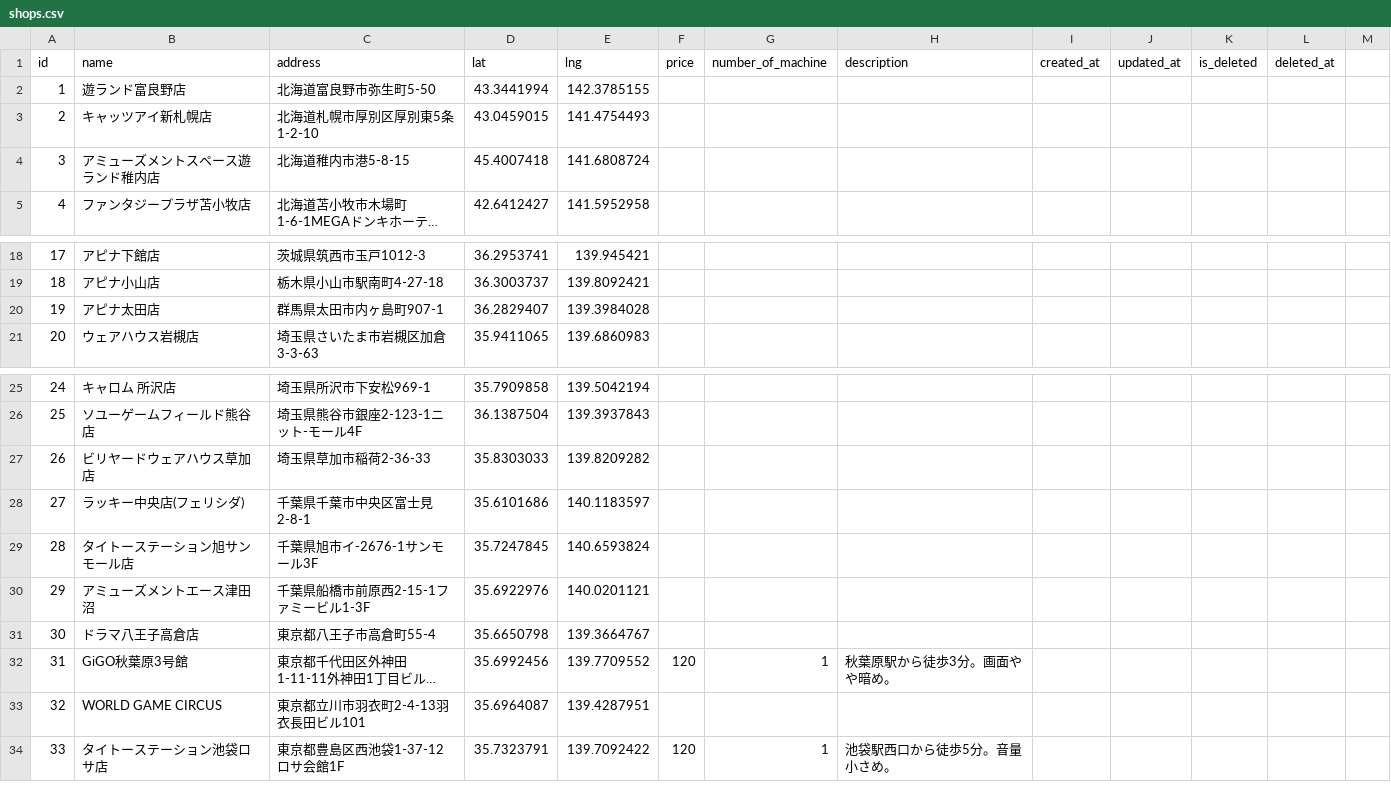
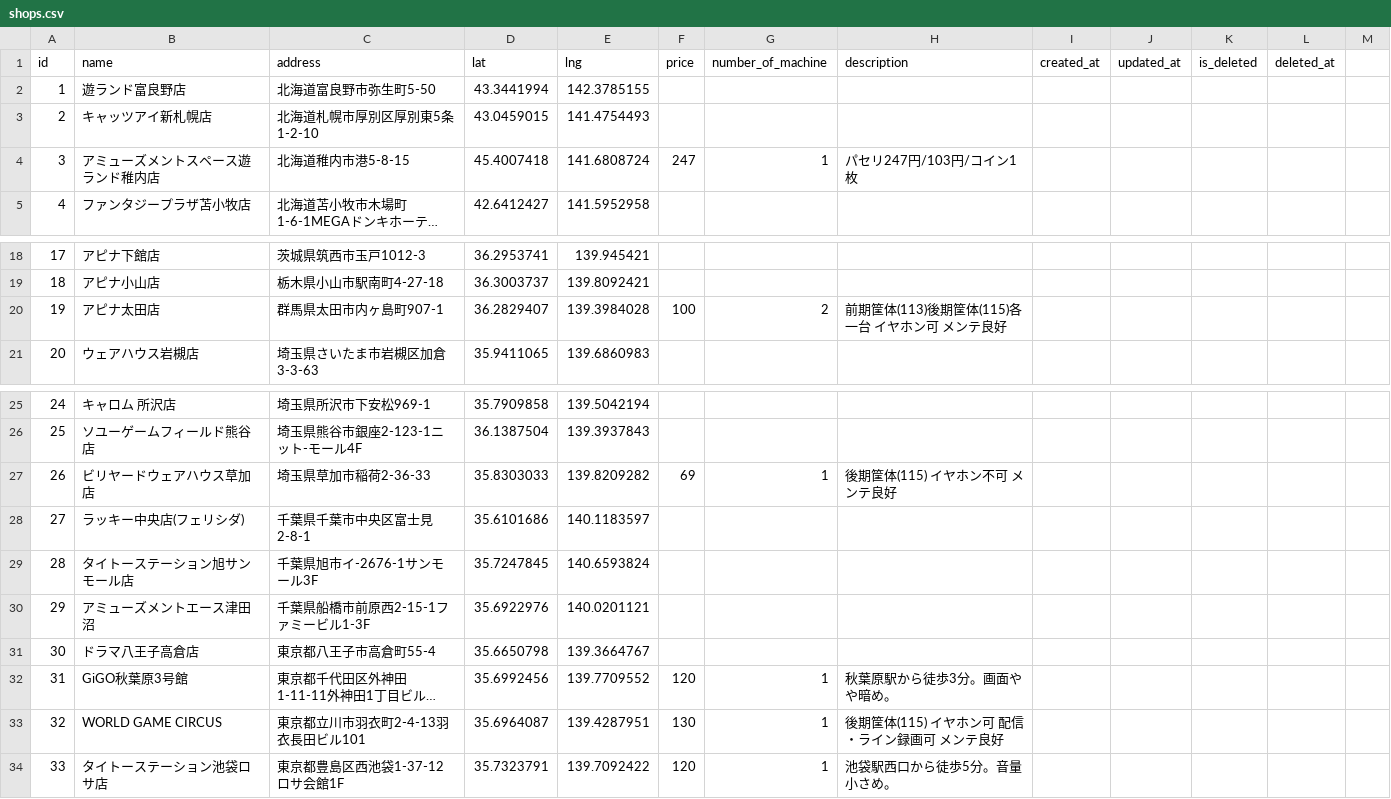
Before and after one commit to misato729/score-manager-frontend, a CSV file: public/shops.csv, drawn as a sheet; only a part is shown, gaps mark what is left out; long unchanged cells end in …; the diff names each change by its address in the sheet, - before the commit and + after, or states it on an @@ line.

Commit message:
fixed shop.csv

```diff
--- a/public/shops.csv
+++ b/public/shops.csv
-F4 (price): (empty)
+F4 (price): 247
-G4 (number_of_machine): (empty)
+G4 (number_of_machine): 1
-H4 (description): (empty)
+H4 (description): パセリ247円/103円/コイン1枚
-F20 (price): (empty)
+F20 (price): 100
-G20 (number_of_machine): (empty)
+G20 (number_of_machine): 2
-H20 (description): (empty)
+H20 (description): 前期筐体(113)後期筐体(115)各一台 イヤホン可 メンテ良好
-F27 (price): (empty)
+F27 (price): 69
-G27 (number_of_machine): (empty)
+G27 (number_of_machine): 1
-H27 (description): (empty)
+H27 (description): 後期筐体(115) イヤホン不可 メンテ良好
-F33 (price): (empty)
+F33 (price): 130
-G33 (number_of_machine): (empty)
+G33 (number_of_machine): 1
-H33 (description): (empty)
+H33 (description): 後期筐体(115) イヤホン可 配信・ライン録画可 メンテ良好
```
